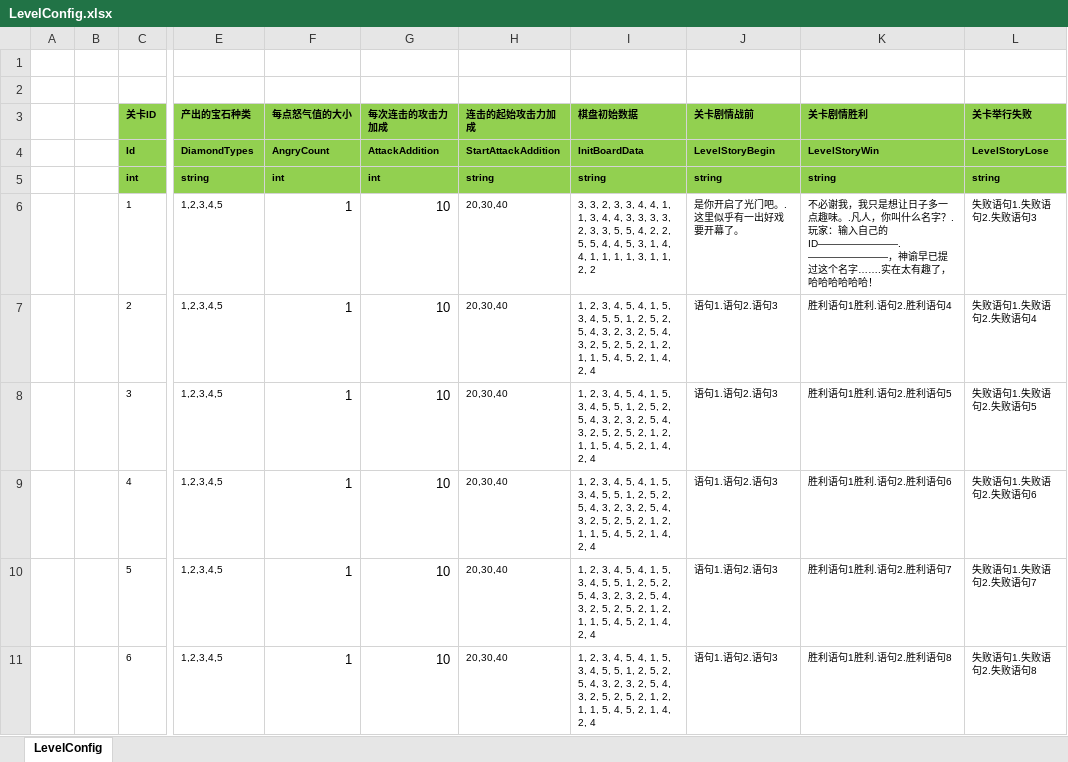
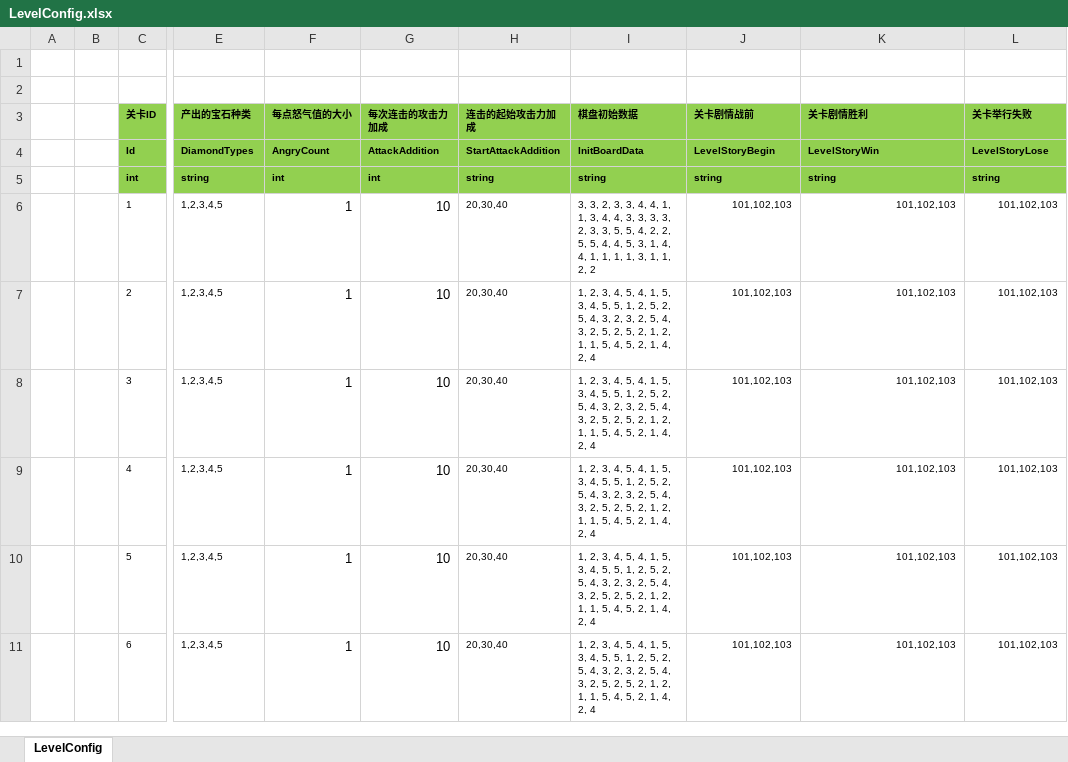
Before and after one commit to haoyuan336/ET-EUI, an Excel workbook: Excel/LevelConfig.xlsx, sheet LevelConfig, drawn as a sheet; only a part is shown, gaps mark what is left out; values as stored, in another font and other column widths than the file's, no borders; the diff names each change by its address in the sheet, - before the commit and + after, or states it on an @@ line.

```diff
--- a/Excel/LevelConfig.xlsx (sheet LevelConfig)
+++ b/Excel/LevelConfig.xlsx (sheet LevelConfig)
-J6 (关卡剧情战前): 是你开启了光门吧。.这里似乎有一出好戏要开幕了。
+J6 (关卡剧情战前): 101,102,103
-K6 (关卡剧情胜利): 不必谢我，我只是想让日子多一点趣味。.凡人，你叫什么名字？.玩家：输入自己的ID————————.————————，神谕早已提过这个名字…….实在太有趣了，哈哈哈哈哈哈！
+K6 (关卡剧情胜利): 101,102,103
-L6 (关卡举行失败): 失败语句1.失败语句2.失败语句3
+L6 (关卡举行失败): 101,102,103
-J7:J11 (关卡剧情战前): 语句1.语句2.语句3
+J7:J11 (关卡剧情战前): 101,102,103
-K7 (关卡剧情胜利): 胜利语句1胜利.语句2.胜利语句4
+K7 (关卡剧情胜利): 101,102,103
-L7 (关卡举行失败): 失败语句1.失败语句2.失败语句4
+L7 (关卡举行失败): 101,102,103
-K8 (关卡剧情胜利): 胜利语句1胜利.语句2.胜利语句5
+K8 (关卡剧情胜利): 101,102,103
-L8 (关卡举行失败): 失败语句1.失败语句2.失败语句5
+L8 (关卡举行失败): 101,102,103
-K9 (关卡剧情胜利): 胜利语句1胜利.语句2.胜利语句6
+K9 (关卡剧情胜利): 101,102,103
-L9 (关卡举行失败): 失败语句1.失败语句2.失败语句6
+L9 (关卡举行失败): 101,102,103
-K10 (关卡剧情胜利): 胜利语句1胜利.语句2.胜利语句7
+K10 (关卡剧情胜利): 101,102,103
-L10 (关卡举行失败): 失败语句1.失败语句2.失败语句7
+L10 (关卡举行失败): 101,102,103
-K11 (关卡剧情胜利): 胜利语句1胜利.语句2.胜利语句8
+K11 (关卡剧情胜利): 101,102,103
-L11 (关卡举行失败): 失败语句1.失败语句2.失败语句8
+L11 (关卡举行失败): 101,102,103
```
Also changed, not shown: 25 other files.
